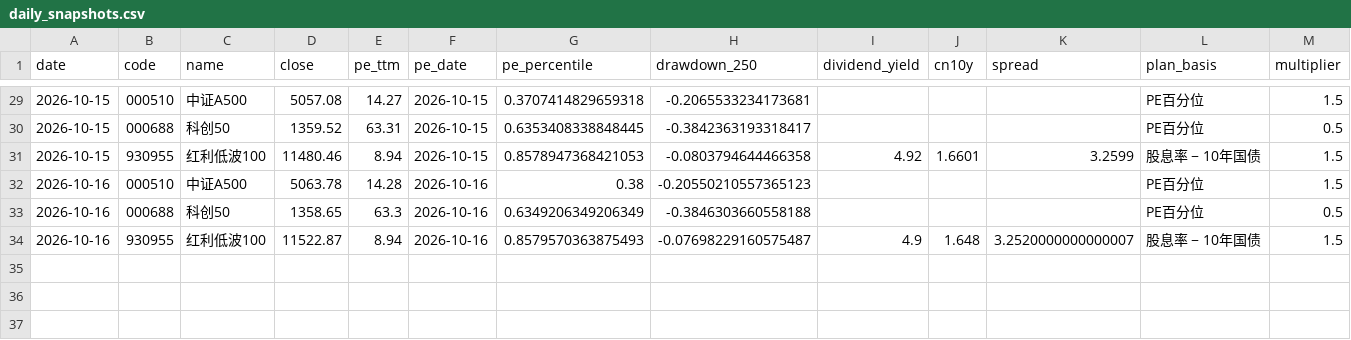
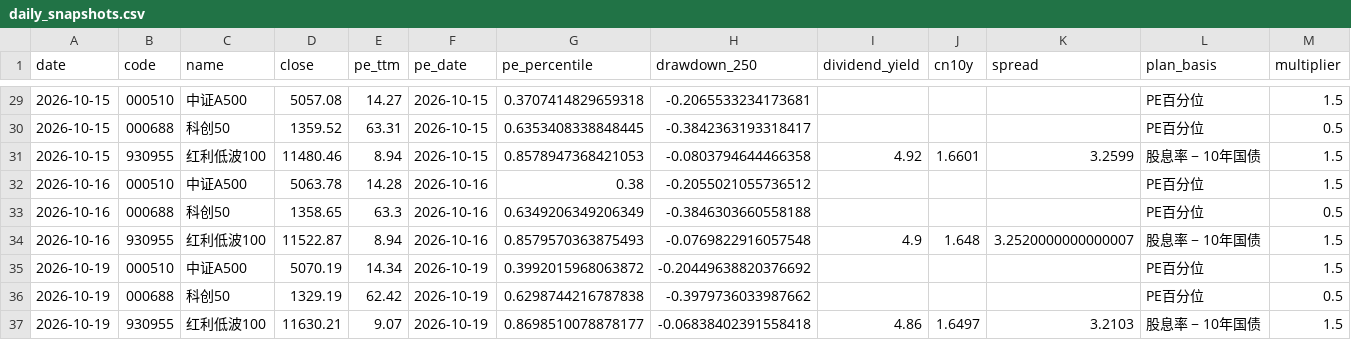
Before and after one commit to ConnieLH/etf-monitor-cloud, a CSV file: history/daily_snapshots.csv, drawn as a sheet; only a part is shown, gaps mark what is left out; rows hold the shown columns only; the diff names each change by its address in the sheet, - before the commit and + after, or states it on an @@ line.

```diff
--- a/history/daily_snapshots.csv
+++ b/history/daily_snapshots.csv
-H32 (drawdown_250): -0.20550210557365123
+H32 (drawdown_250): -0.2055021055736512
-H34 (drawdown_250): -0.07698229160575487
+H34 (drawdown_250): -0.0769822916057548
+row 35: 2026-10-19 | 000510 | 中证A500 | 5070.19 | 14.34 | 2026-10-19 | 0.3992015968063872 | -0.20449638820376692 |  |  |  | PE百分位 | 1.5
+row 36: 2026-10-19 | 000688 | 科创50 | 1329.19 | 62.42 | 2026-10-19 | 0.6298744216787838 | -0.3979736033987662 |  |  |  | PE百分位 | 0.5
+row 37: 2026-10-19 | 930955 | 红利低波100 | 11630.21 | 9.07 | 2026-10-19 | 0.8698510078878177 | -0.06838402391558418 | 4.86 | 1.6497 | 3.2103 | 股息率 − 10年国债 | 1.5
```
Also changed, not shown: history/dividend_yield_history.csv.
